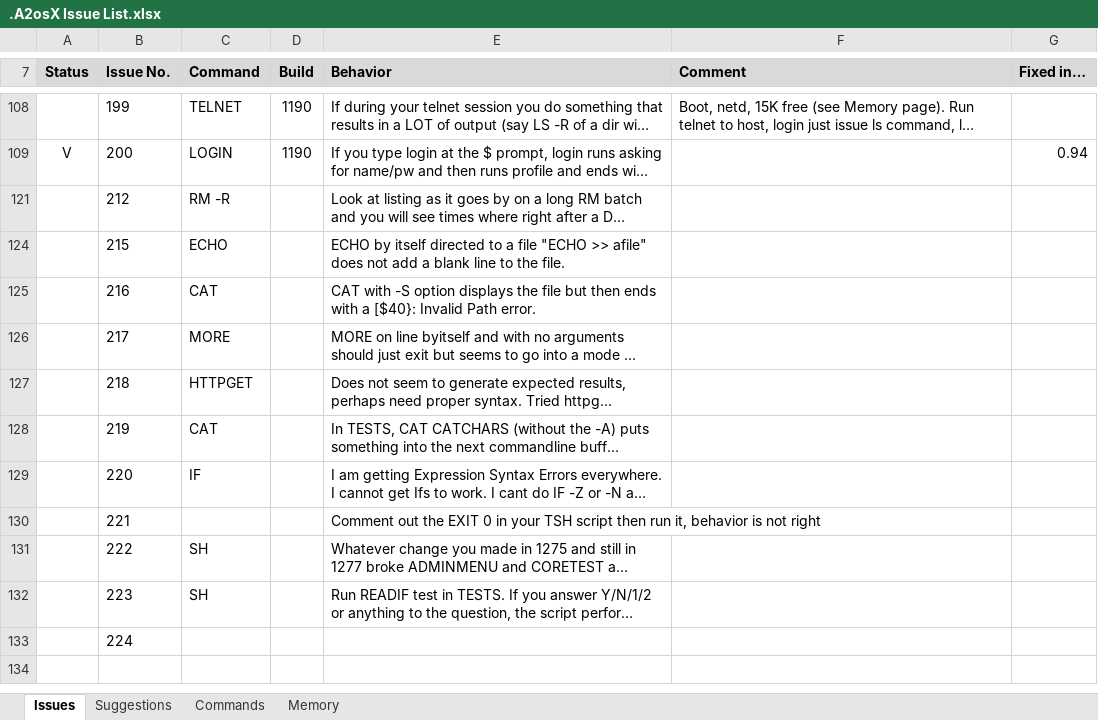
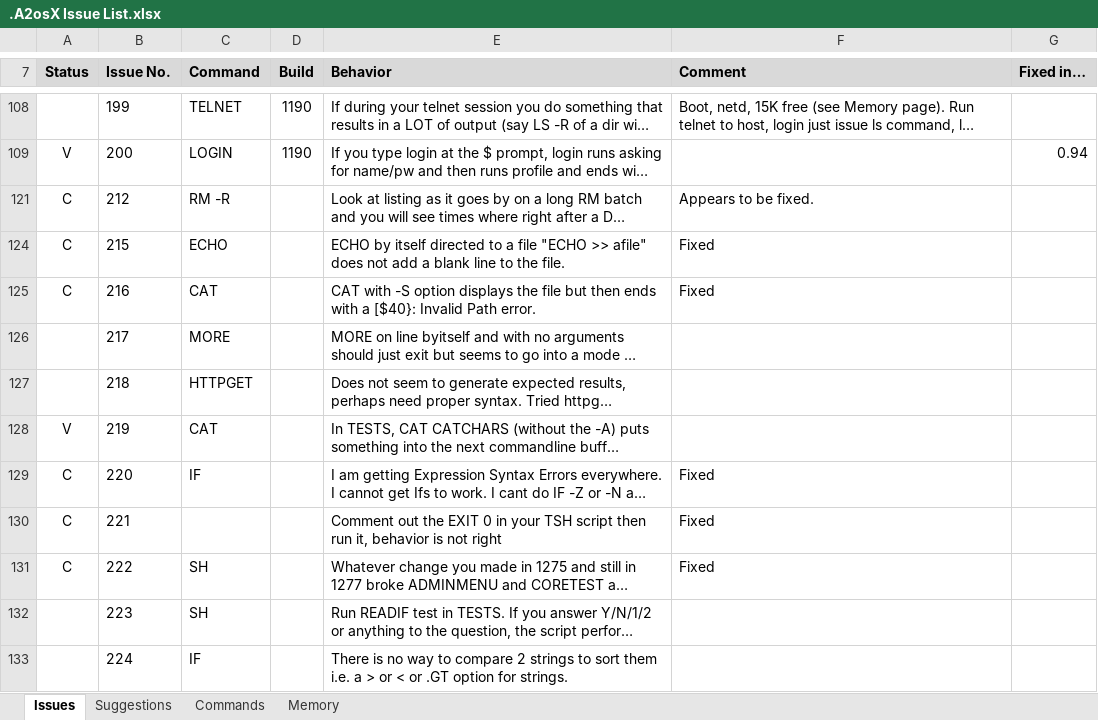
Before and after one commit to A2osX/A2osX, an Excel workbook: .A2osX Issue List.xlsx, sheet Issues, drawn as a sheet; only a part is shown, gaps mark what is left out; long unchanged cells end in …; values as stored, in another font and other column widths than the file's, no borders; the diff names each change by its address in the sheet, - before the commit and + after, or states it on an @@ line.

Commit message:
Updated tests and XLS issues list.

```diff
--- a/.A2osX Issue List.xlsx (sheet Issues)
+++ b/.A2osX Issue List.xlsx (sheet Issues)
-A121 (Status): (empty)
+A121 (Status): C
-F121 (Comment): (empty)
+F121 (Comment): Appears to be fixed.
-A124:A125 (Status): (empty)
+A124:A125 (Status): C
-F124:F125 (Comment): (empty)
+F124:F125 (Comment): Fixed
-A128 (Status): (empty)
+A128 (Status): V
-A129:A131 (Status): (empty)
+A129:A131 (Status): C
-F129:F131 (Comment): (empty)
+F129:F131 (Comment): Fixed
-C133 (Command): (empty)
+C133 (Command): IF
-E133 (Behavior): (empty)
+E133 (Behavior): There is no way to compare 2 strings to sort them i.e. a > or < or .GT option for strings.
```
Also changed, not shown: 14 other files.
